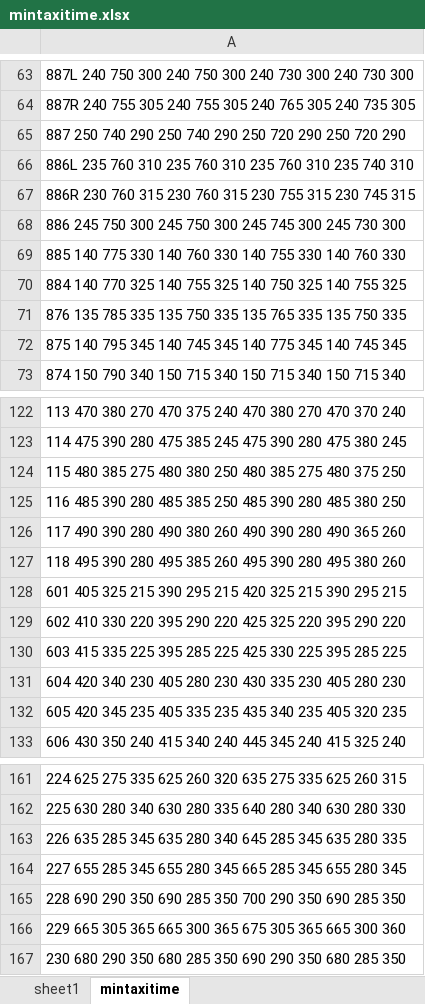
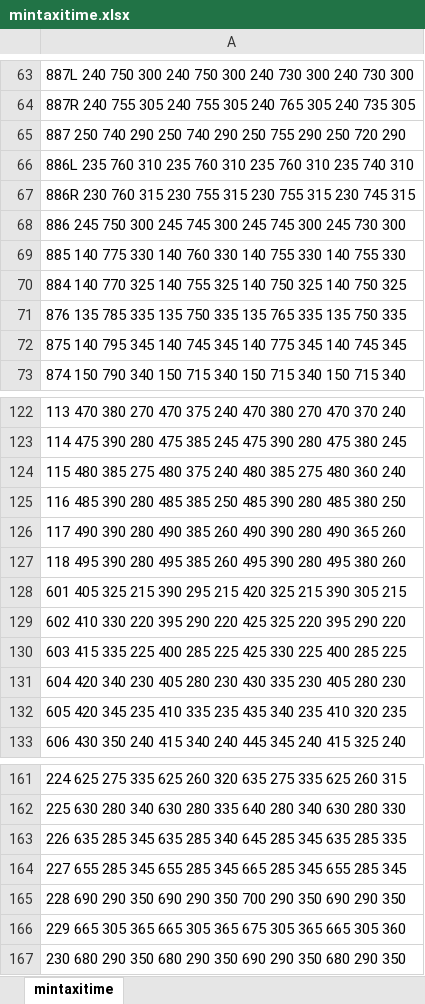
Before and after one commit to VON0000/GAP, an Excel workbook: data/mintaxitime.xlsx, sheet mintaxitime, drawn as a sheet; only a part is shown, gaps mark what is left out; values as stored, in another font and other column widths than the file's, no borders; table styles not drawn; the diff covers the shown part only; the diff names each change by its address in the sheet, - before the commit and + after, or states it on an @@ line.

```diff
--- a/data/mintaxitime.xlsx (sheet mintaxitime)
+++ b/data/mintaxitime.xlsx (sheet mintaxitime)
-sheet tab: sheet1
-A65: …290 250 720 290 250…
+A65: …290 250 755 290 250…
-A67: …315 230 760 315 230…
+A67: …315 230 755 315 230…
-A68: …300 245 750 300 245…
+A68: …300 245 745 300 245…
-A69: …330 140 760 330
+A69: …330 140 755 330
-A70: …325 140 755 325
+A70: …325 140 750 325
-A124: …275 480 380 250 480 385 275 480 375 250
+A124: …275 480 375 240 480 385 275 480 360 240
-A126: …280 490 380 260 490…
+A126: …280 490 385 260 490…
-A128: …215 390 295 215
+A128: …215 390 305 215
-A130: …335 225 395 285 225 425 330 225 395 285 225
+A130: …335 225 400 285 225 425 330 225 400 285 225
-A132: …345 235 405 335 235 435 340 235 405 320 235
+A132: …345 235 410 335 235 435 340 235 410 320 235
-A163: …345 635 280 340 645 285 345 635 280 335
+A163: …345 635 285 340 645 285 345 635 285 335
-A164: …345 655 280 345 665 285 345 655 280 345
+A164: …345 655 285 345 665 285 345 655 285 345
-A165: …350 690 285 350 700 290 350 690 285 350
+A165: …350 690 290 350 700 290 350 690 290 350
-A166: …365 665 300 365 675 305 365 665 300 360
+A166: …365 665 305 365 675 305 365 665 305 360
-A167: …350 680 285 350 690 290 350 680 285 350
+A167: …350 680 290 350 690 290 350 680 290 350
```
Also changed, not shown: 32 edited cells elsewhere in this sheet, 2 other files.
